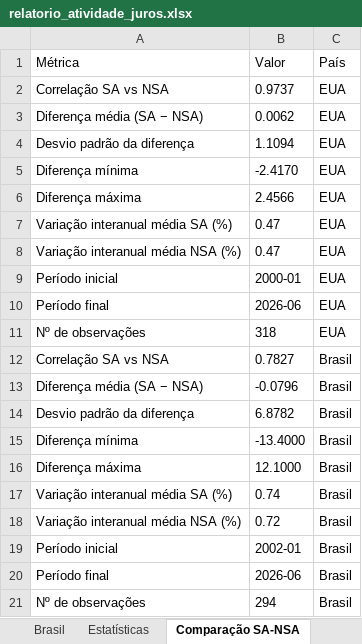
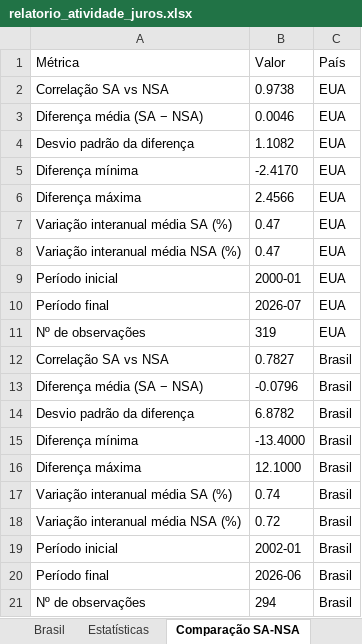
Before and after one commit to heitsikzin-bit/relatorio-atividade-juros, an Excel workbook: relatorio_atividade_juros.xlsx, sheet Comparação SA-NSA, drawn as a sheet; values as stored, in another font and other column widths than the file's, no borders; the diff names each change by its address in the sheet, - before the commit and + after, or states it on an @@ line.

```diff
--- a/relatorio_atividade_juros.xlsx (sheet Comparação SA-NSA)
+++ b/relatorio_atividade_juros.xlsx (sheet Comparação SA-NSA)
-B2 (Valor): 0.9737
+B2 (Valor): 0.9738
-B3 (Valor): 0.0062
+B3 (Valor): 0.0046
-B4 (Valor): 1.1094
+B4 (Valor): 1.1082
-B10 (Valor): 2026-06
+B10 (Valor): 2026-07
-B11 (Valor): 318
+B11 (Valor): 319
```
Also changed, not shown: sheet Brasil, sheet Estatísticas, sheet EUA, 5 other files.
